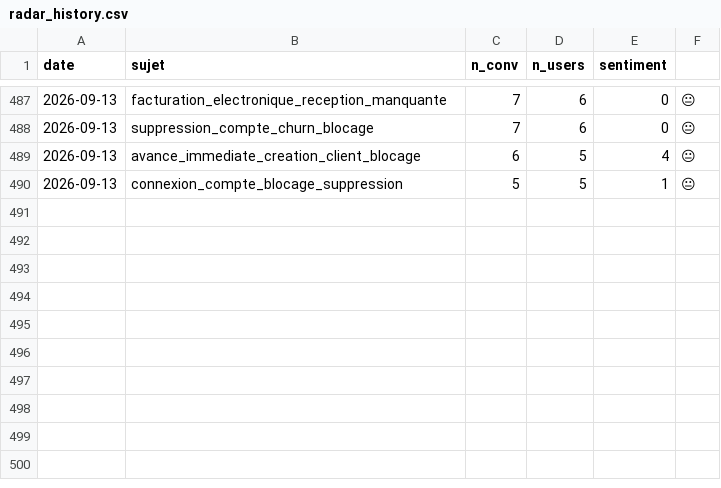
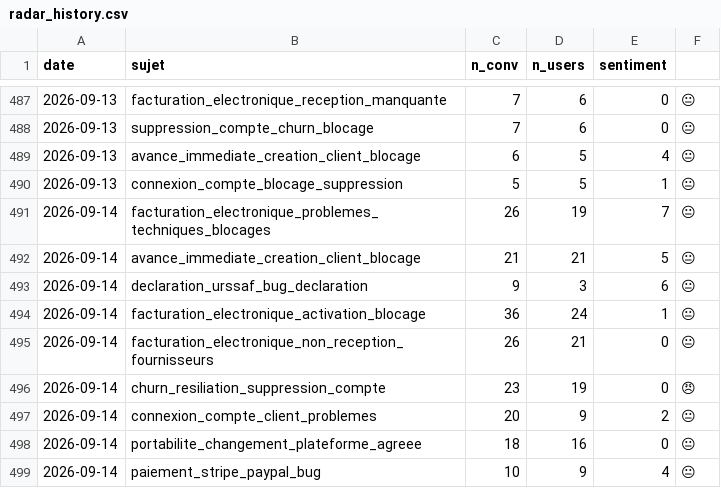
Before and after one commit to RirileR/intercom-cx-dashboard, a CSV file: state/radar_history.csv, drawn as a sheet; only a part is shown, gaps mark what is left out; the diff names each change by its address in the sheet, - before the commit and + after, or states it on an @@ line.

```diff
--- a/state/radar_history.csv
+++ b/state/radar_history.csv
+row 491: 2026-09-14 | facturation_electronique_problemes_techniques_blocages | 26 | 19 | 7 | 😐
+row 492: 2026-09-14 | avance_immediate_creation_client_blocage | 21 | 21 | 5 | 😐
+row 493: 2026-09-14 | declaration_urssaf_bug_declaration | 9 | 3 | 6 | 😐
+row 494: 2026-09-14 | facturation_electronique_activation_blocage | 36 | 24 | 1 | 😐
+row 495: 2026-09-14 | facturation_electronique_non_reception_fournisseurs | 26 | 21 | 0 | 😐
+row 496: 2026-09-14 | churn_resiliation_suppression_compte | 23 | 19 | 0 | 😠
+row 497: 2026-09-14 | connexion_compte_client_problemes | 20 | 9 | 2 | 😐
+row 498: 2026-09-14 | portabilite_changement_plateforme_agreee | 18 | 16 | 0 | 😐
+row 499: 2026-09-14 | paiement_stripe_paypal_bug | 10 | 9 | 4 | 😐
```
